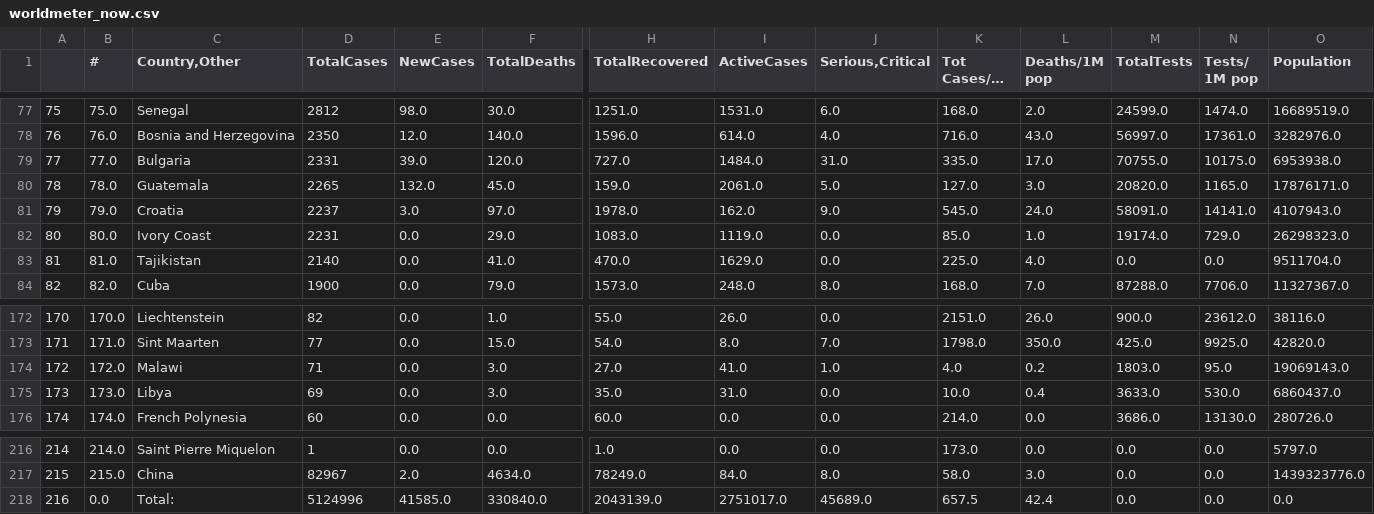
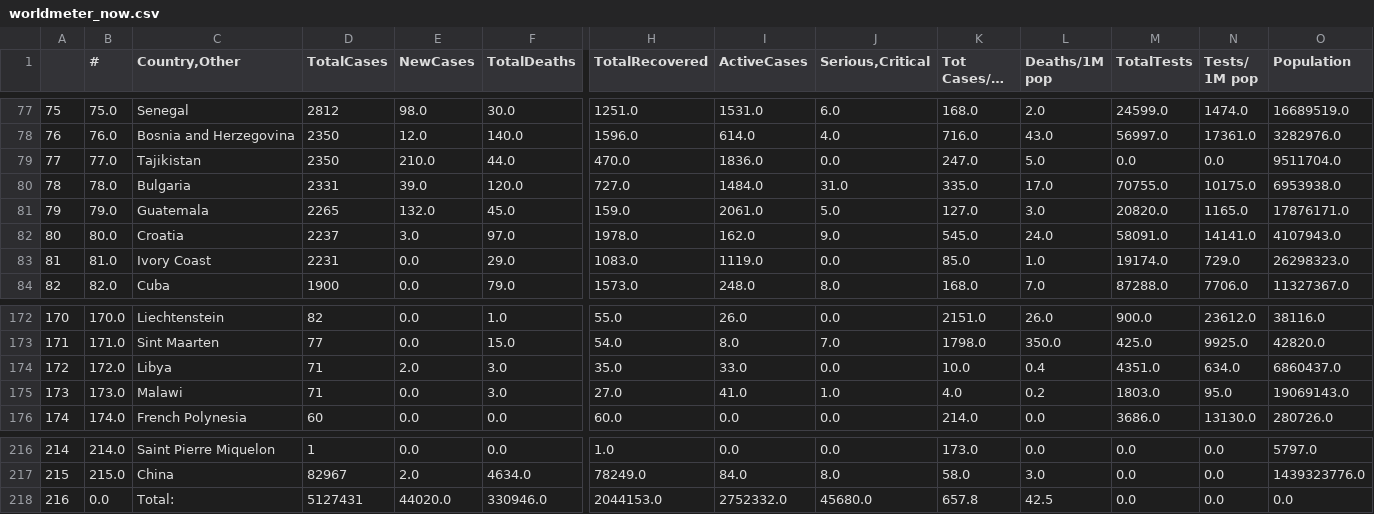
Before and after one commit to kevorkkeheian/DataScience, a CSV file: datasets/worldmeter_now.csv, drawn as a sheet; only a part is shown, gaps mark what is left out; long unchanged cells end in …; removed rows and columns are numbered as before the commit, all else as after; rows hold the shown columns only; the diff covers the shown part only; the diff names each change by its address in the sheet, - before the commit and + after, or states it on an @@ line.

```diff
--- a/datasets/worldmeter_now.csv
+++ b/datasets/worldmeter_now.csv
+row 79: 77 | 77.0 | Tajikistan | 2350 | 210.0 | 44.0 | 470.0 | 1836.0 | 0.0 | 247.0 | 5.0 | 0.0 | 0.0 | 9511704.0
-A80: 77
+A80: 78
-B80 (#): 77.0
+B80 (#): 78.0
-A81: 78
+A81: 79
-B81 (#): 78.0
+B81 (#): 79.0
-A82: 79
+A82: 80
-B82 (#): 79.0
+B82 (#): 80.0
-A83: 80
+A83: 81
-B83 (#): 80.0
+B83 (#): 81.0
-row 83: 81 | 81.0 | Tajikistan | 2140 | 0.0 | 41.0 | 470.0 | 1629.0 | 0.0 | 225.0 | 4.0 | 0.0 | 0.0 | 9511704.0
-C174 (Country,Other): Malawi
+C174 (Country,Other): Libya
-E174 (NewCases): 0.0
+E174 (NewCases): 2.0
-H174 (TotalRecovered): 27.0
+H174 (TotalRecovered): 35.0
-I174 (ActiveCases): 41.0
+I174 (ActiveCases): 33.0
-J174 (Serious,Critical): 1.0
+J174 (Serious,Critical): 0.0
-K174 (Tot Cases/1M pop): 4.0
+K174 (Tot Cases/1M pop): 10.0
-L174 (Deaths/1M pop): 0.2
+L174 (Deaths/1M pop): 0.4
-M174 (TotalTests): 1803.0
+M174 (TotalTests): 4351.0
-N174 (Tests/ 1M pop): 95.0
+N174 (Tests/ 1M pop): 634.0
-O174 (Population): 19069143.0
+O174 (Population): 6860437.0
-C175 (Country,Other): Libya
+C175 (Country,Other): Malawi
-D175 (TotalCases): 69
+D175 (TotalCases): 71
-H175 (TotalRecovered): 35.0
+H175 (TotalRecovered): 27.0
-I175 (ActiveCases): 31.0
+I175 (ActiveCases): 41.0
-J175 (Serious,Critical): 0.0
+J175 (Serious,Critical): 1.0
-K175 (Tot Cases/1M pop): 10.0
+K175 (Tot Cases/1M pop): 4.0
-L175 (Deaths/1M pop): 0.4
+L175 (Deaths/1M pop): 0.2
-M175 (TotalTests): 3633.0
+M175 (TotalTests): 1803.0
-N175 (Tests/ 1M pop): 530.0
+N175 (Tests/ 1M pop): 95.0
-O175 (Population): 6860437.0
+O175 (Population): 19069143.0
-D218 (TotalCases): 5124996
+D218 (TotalCases): 5127431
-E218 (NewCases): 41585.0
+E218 (NewCases): 44020.0
-F218 (TotalDeaths): 330840.0
+F218 (TotalDeaths): 330946.0
-H218 (TotalRecovered): 2043139.0
+H218 (TotalRecovered): 2044153.0
-I218 (ActiveCases): 2751017.0
+I218 (ActiveCases): 2752332.0
-J218 (Serious,Critical): 45689.0
+J218 (Serious,Critical): 45680.0
-K218 (Tot Cases/1M pop): 657.5
+K218 (Tot Cases/1M pop): 657.8
-L218 (Deaths/1M pop): 42.4
+L218 (Deaths/1M pop): 42.5
```
Also changed, not shown: 62 edited cells elsewhere in this file.
